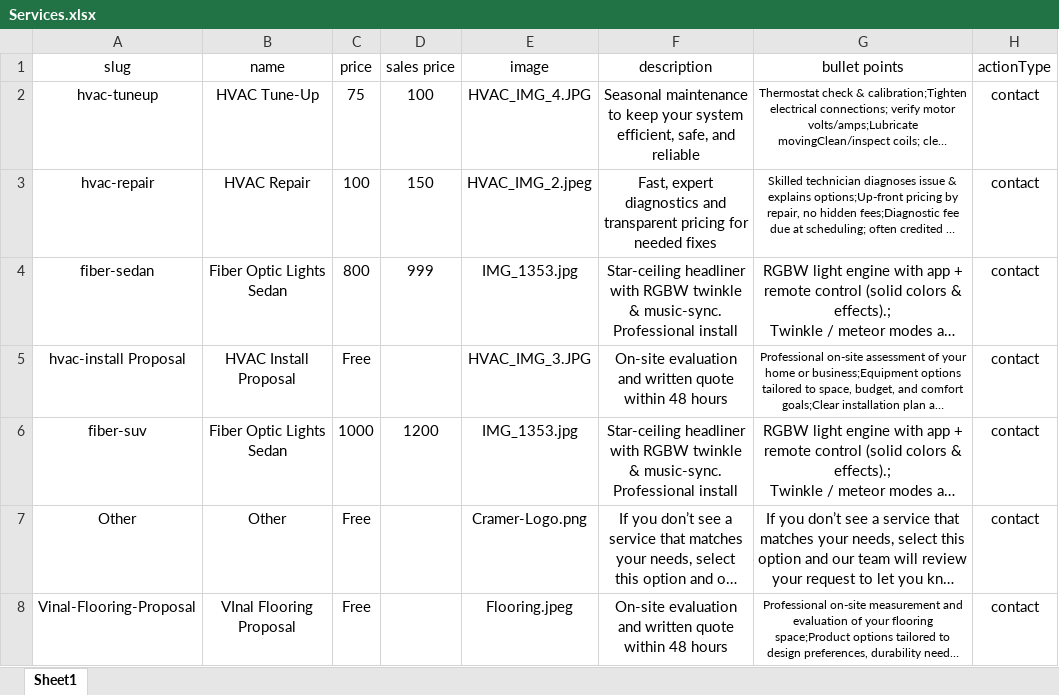
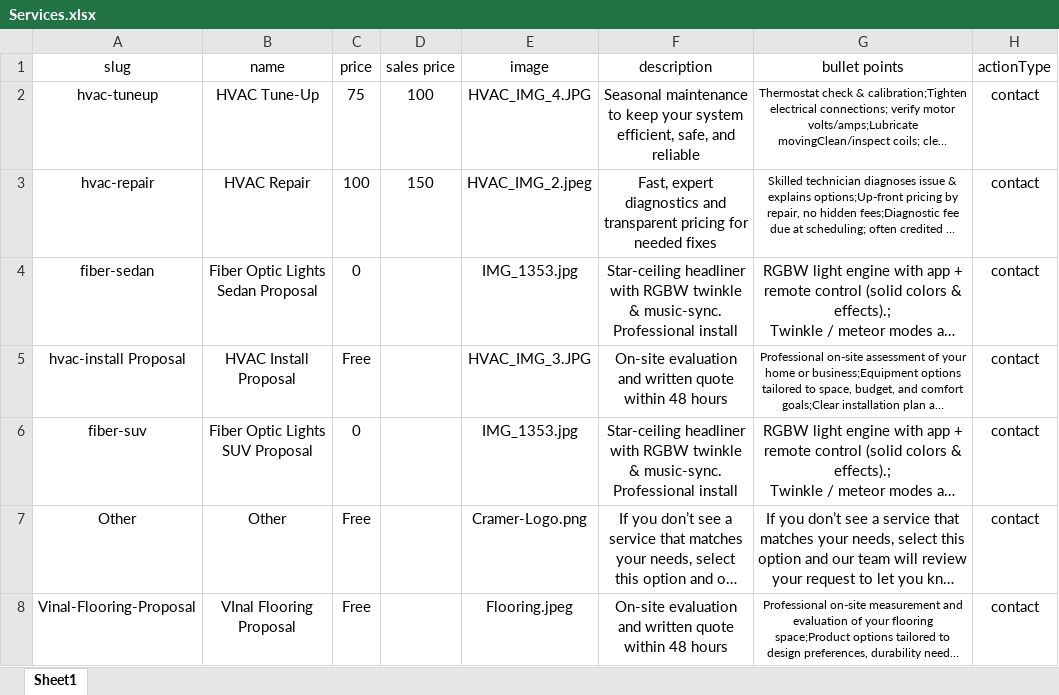
Before and after one commit to cramerservices/Cramer.Services, an Excel workbook: Services.xlsx, sheet Sheet1, drawn as a sheet; long unchanged cells end in …; values as stored, in another font and other column widths than the file's, no borders; the diff names each change by its address in the sheet, - before the commit and + after, or states it on an @@ line.

Commit message:
Add files via upload

```diff
--- a/Services.xlsx (sheet Sheet1)
+++ b/Services.xlsx (sheet Sheet1)
-B4 (name): Fiber Optic Lights Sedan
+B4 (name): Fiber Optic Lights Sedan Proposal
-C4 (price): 800
+C4 (price): 0
-D4 (sales price): 999
+D4 (sales price): (empty)
-B6 (name): Fiber Optic Lights Sedan
+B6 (name): Fiber Optic Lights SUV Proposal
-C6 (price): 1000
+C6 (price): 0
-D6 (sales price): 1200
+D6 (sales price): (empty)
```
